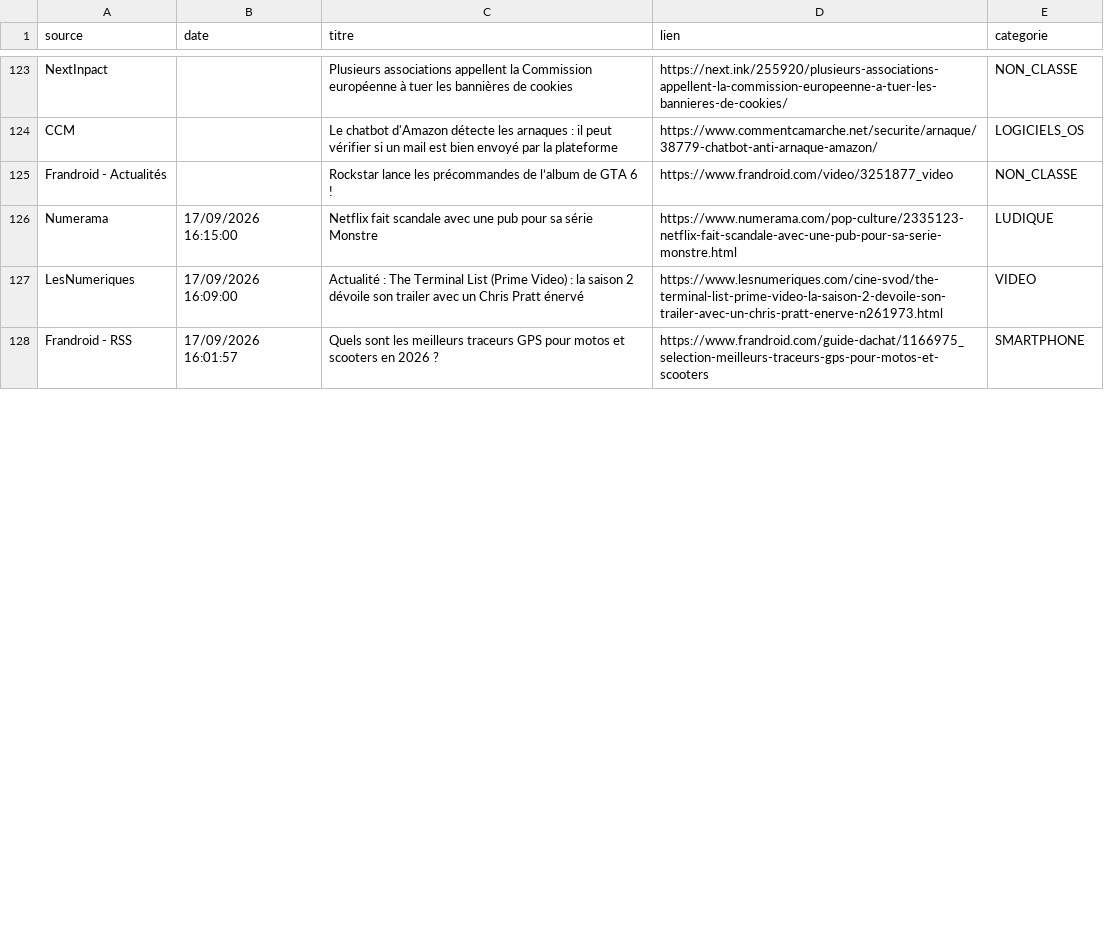
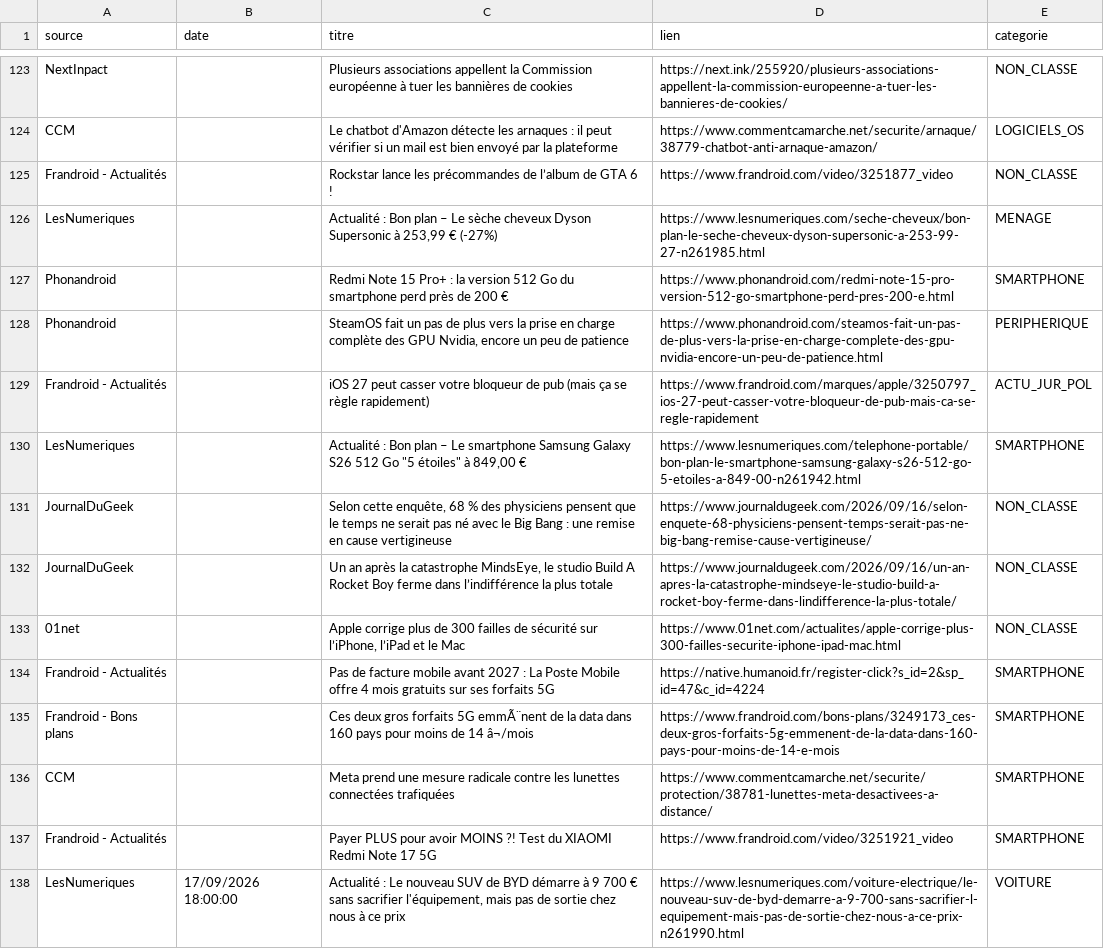
Before and after one commit to djhadef-star/rss-categories, a CSV file: output/rss_history.csv, drawn as a sheet; only a part is shown, gaps mark what is left out; the shorter side is filled out with more unchanged rows; the diff covers the shown part only; the diff names each change by its address in the sheet, - before the commit and + after, or states it on an @@ line.

```diff
--- a/output/rss_history.csv
+++ b/output/rss_history.csv
+row 126: LesNumeriques |  | Actualité : Bon plan – Le sèche cheveux Dyson Supersonic à 253,99 € (-27%) | https://www.lesnumeriques.com/seche-cheveux/bon-plan-le-seche-cheveux-dyson-supersonic-a-253-99-27-n261985.html | MENAGE
+row 127: Phonandroid |  | Redmi Note 15 Pro+ : la version 512 Go du smartphone perd près de 200 € | https://www.phonandroid.com/redmi-note-15-pro-version-512-go-smartphone-perd-pres-200-e.html | SMARTPHONE
+row 128: Phonandroid |  | SteamOS fait un pas de plus vers la prise en charge complète des GPU Nvidia, encore un peu de patience | https://www.phonandroid.com/steamos-fait-un-pas-de-plus-vers-la-prise-en-charge-complete-des-gpu-nvidia-encore-un-peu-de-patience.html | PERIPHERIQUE
+row 129: Frandroid - Actualités |  | iOS 27 peut casser votre bloqueur de pub (mais ça se règle rapidement) | https://www.frandroid.com/marques/apple/3250797_ios-27-peut-casser-votre-bloqueur-de-pub-mais-ca-se-regle-rapidement | ACTU_JUR_POL
+row 130: LesNumeriques |  | Actualité : Bon plan – Le smartphone Samsung Galaxy S26 512 Go "5 étoiles" à 849,00 € | https://www.lesnumeriques.com/telephone-portable/bon-plan-le-smartphone-samsung-galaxy-s26-512-go-5-etoiles-a-849-00-n261942.html | SMARTPHONE
+row 131: JournalDuGeek |  | Selon cette enquête, 68 % des physiciens pensent que le temps ne serait pas né avec le Big Bang : une remise en cause vertigineuse | https://www.journaldugeek.com/2026/09/16/selon-enquete-68-physiciens-pensent-temps-serait-pas-ne-big-bang-remise-cause-vertigineuse/ | NON_CLASSE
+row 132: JournalDuGeek |  | Un an après la catastrophe MindsEye, le studio Build A Rocket Boy ferme dans l’indifférence la plus totale | https://www.journaldugeek.com/2026/09/16/un-an-apres-la-catastrophe-mindseye-le-studio-build-a-rocket-boy-ferme-dans-lindifference-la-plus-totale/ | NON_CLASSE
+row 133: 01net |  | Apple corrige plus de 300 failles de sécurité sur l’iPhone, l’iPad et le Mac | https://www.01net.com/actualites/apple-corrige-plus-300-failles-securite-iphone-ipad-mac.html | NON_CLASSE
+row 134: Frandroid - Actualités |  | Pas de facture mobile avant 2027 : La Poste Mobile offre 4 mois gratuits sur ses forfaits 5G | https://native.humanoid.fr/register-click?s_id=2&sp_id=47&c_id=4224 | SMARTPHONE
+row 135: Frandroid - Bons plans |  | Ces deux gros forfaits 5G emmÃ¨nent de la data dans 160 pays pour moins de 14 â¬/mois | https://www.frandroid.com/bons-plans/3249173_ces-deux-gros-forfaits-5g-emmenent-de-la-data-dans-160-pays-pour-moins-de-14-e-mois | SMARTPHONE
+row 136: CCM |  | Meta prend une mesure radicale contre les lunettes connectées trafiquées | https://www.commentcamarche.net/securite/protection/38781-lunettes-meta-desactivees-a-distance/ | SMARTPHONE
+row 137: Frandroid - Actualités |  | Payer PLUS pour avoir MOINS ?! Test du XIAOMI Redmi Note 17 5G | https://www.frandroid.com/video/3251921_video | SMARTPHONE
+row 138: LesNumeriques | 17/09/2026 18:00:00 | Actualité : Le nouveau SUV de BYD démarre à 9 700 € sans sacrifier l'équipement, mais pas de sortie chez nous à ce prix | https://www.lesnumeriques.com/voiture-electrique/le-nouveau-suv-de-byd-demarre-a-9-700-sans-sacrifier-l-equipement-mais-pas-de-sortie-chez-nous-a-ce-prix-n261990.html | VOITURE
```
Also changed, not shown: 10 added rows, 12 removed rows and 4 edited cells elsewhere in this file.
